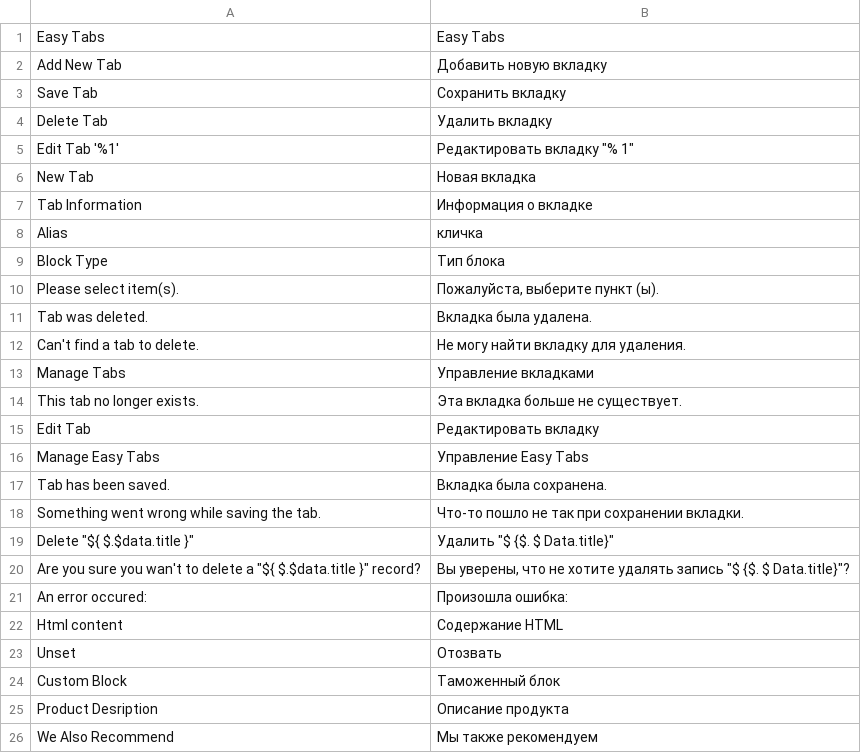
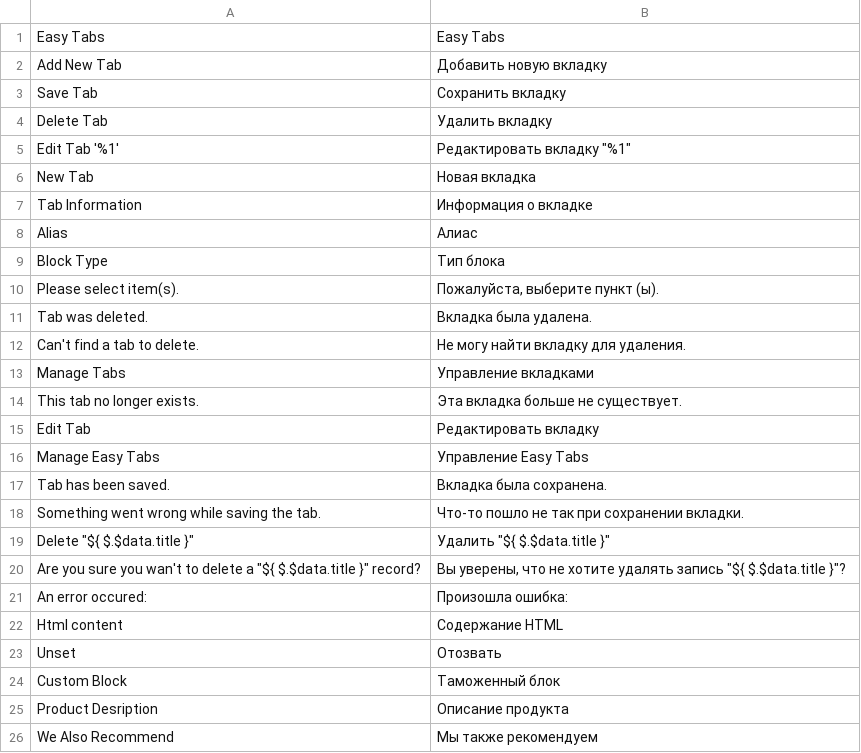
Before and after one commit to swissup/module-easytabs, a CSV file: i18n/ru_RU.csv, drawn as a sheet; only a part is shown.

Commit message:
Update ru_RU.csv (POEditor.com)

```diff
--- a/i18n/ru_RU.csv
+++ b/i18n/ru_RU.csv
@@ -4,6 +4,6 @@
 "Delete Tab","Удалить вкладку"
-"Edit Tab '%1'","Редактировать вкладку ""% 1"""
+"Edit Tab '%1'","Редактировать вкладку ""%1"""
 "New Tab","Новая вкладка"
 "Tab Information","Информация о вкладке"
-Alias,кличка
+Alias,Алиас
 "Block Type","Тип блока"
@@ -18,4 +18,4 @@ Alias,кличка
 "Something went wrong while saving the tab.","Что-то пошло не так при сохранении вкладки."
-"Delete ""${ $.$data.title }""","Удалить ""$ {$. $ Data.title}"""
-"Are you sure you wan't to delete a ""${ $.$data.title }"" record?","Вы уверены, что не хотите удалять запись ""$ {$. $ Data.title}""?"
+"Delete ""${ $.$data.title }""","Удалить ""${ $.$data.title }"""
+"Are you sure you wan't to delete a ""${ $.$data.title }"" record?","Вы уверены, что не хотите удалять запись ""${ $.$data.title }""?"
 "An error occured:","Произошла ошибка:"
```
